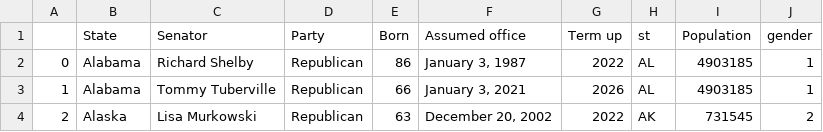
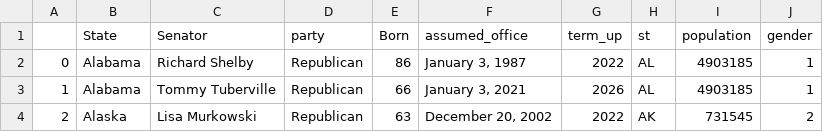
Before and after one commit to isabelle-sanford/senate-analysis, a CSV file: Resources/SPopulation.csv, drawn as a sheet; only a part is shown.

Commit message:
upload relig data to api/relig

```diff
--- a/Resources/SPopulation.csv
+++ b/Resources/SPopulation.csv
@@ -1,2 +1,2 @@
-,State,Senator,Party,Born,Assumed office,Term up,st,Population,gender
+,State,Senator,party,Born,assumed_office,term_up,st,population,gender
 0,Alabama,Richard Shelby,Republican,86,"January 3, 1987",2022,AL,4903185,1
```
Also changed, not shown: 9 other files.
